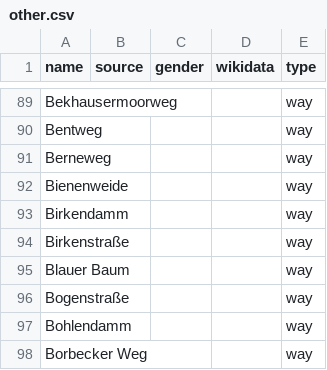
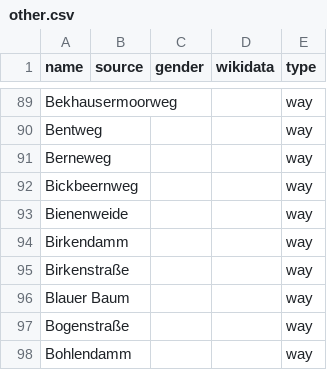
Before and after one commit to EqualStreetNames/equalstreetnames-rastede, a CSV file: data/other.csv, drawn as a sheet; only a part is shown, gaps mark what is left out; the shorter side is filled out with more unchanged rows.

```diff
--- a/data/other.csv
+++ b/data/other.csv
@@ -91,2 +91,3 @@ Bentweg,,,,way
 Berneweg,,,,way
+Bickbeernweg,,,,way
 Bienenweide,,,,way
```
Also changed, not shown: 2 other files.
